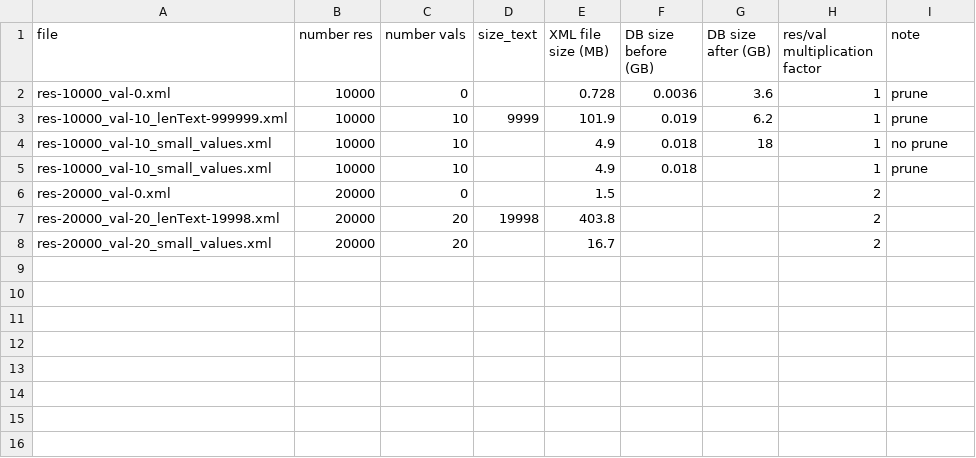
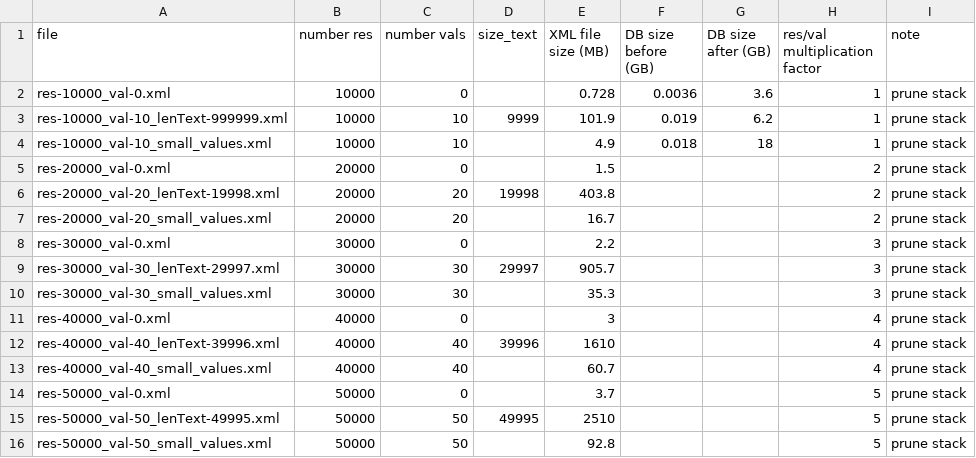
Before and after one commit to dasch-swiss/dsp-tools, a CSV file: x_fuseki_bloating_files/fuseki_sizes.csv, drawn as a sheet.

Commit message:
Update fuseki_sizes.csv

```diff
--- a/x_fuseki_bloating_files/fuseki_sizes.csv
+++ b/x_fuseki_bloating_files/fuseki_sizes.csv
@@ -1,8 +1,16 @@
  file,number res,number vals,size_text,XML file size (MB), DB size before (GB),DB size after (GB),res/val multiplication factor, note
-res-10000_val-0.xml,10000,0,,0.728,0.0036,3.6,1,prune
-res-10000_val-10_lenText-999999.xml,10000,10,9999,101.9,0.019,6.2,1,prune
-res-10000_val-10_small_values.xml,10000,10,,4.9,0.018,18,1,no prune
-res-10000_val-10_small_values.xml,10000,10,,4.9,0.018,,1,prune
-res-20000_val-0.xml,20000,0,,1.5,,,2,
-res-20000_val-20_lenText-19998.xml,20000,20,19998,403.8,,,2,
-res-20000_val-20_small_values.xml,20000,20,,16.7,,,2,
+res-10000_val-0.xml,10000,0,,0.728,0.0036,3.6,1,prune stack
+res-10000_val-10_lenText-999999.xml,10000,10,9999,101.9,0.019,6.2,1,prune stack
+res-10000_val-10_small_values.xml,10000,10,,4.9,0.018,18,1,prune stack
+res-20000_val-0.xml,20000,0,,1.5,,,2,prune stack
+res-20000_val-20_lenText-19998.xml,20000,20,19998,403.8,,,2,prune stack
+res-20000_val-20_small_values.xml,20000,20,,16.7,,,2,prune stack
+res-30000_val-0.xml,30000,0,,2.2,,,3,prune stack
+res-30000_val-30_lenText-29997.xml,30000,30,29997,905.7,,,3,prune stack
+res-30000_val-30_small_values.xml,30000,30,,35.3,,,3,prune stack
+res-40000_val-0.xml,40000,0,,3,,,4,prune stack
+res-40000_val-40_lenText-39996.xml,40000,40,39996,1610,,,4,prune stack
+res-40000_val-40_small_values.xml,40000,40,,60.7,,,4,prune stack
+res-50000_val-0.xml,50000,0,,3.7,,,5,prune stack
+res-50000_val-50_lenText-49995.xml,50000,50,49995,2510,,,5,prune stack
+res-50000_val-50_small_values.xml,50000,50,,92.8,,,5,prune stack
```
